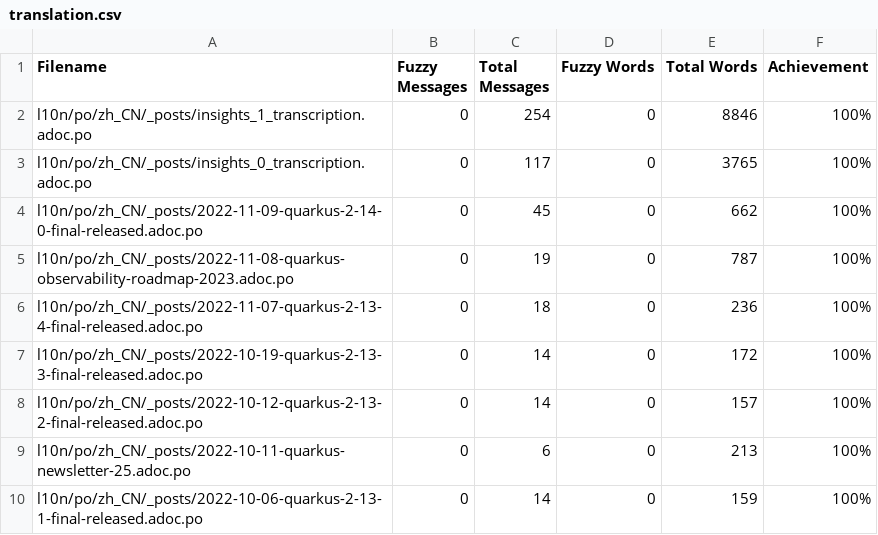
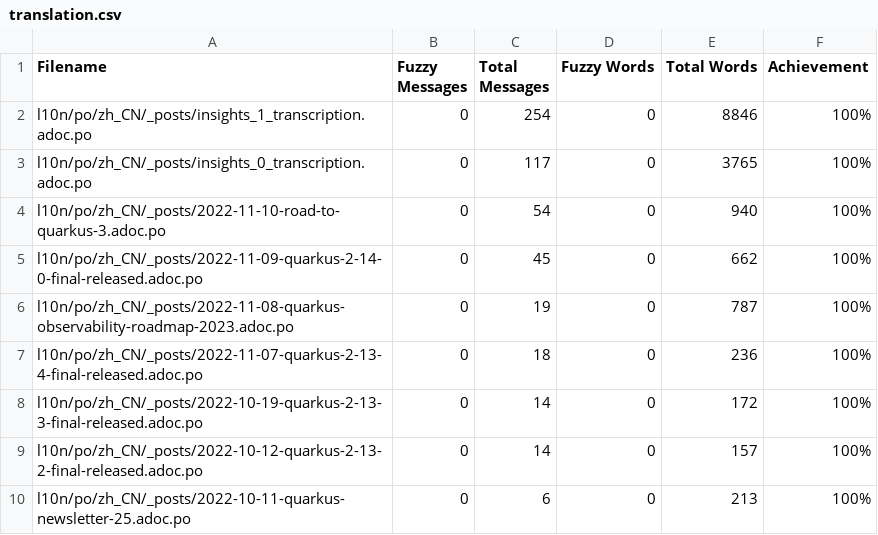
Before and after one commit to giant35/quarkusZH, a CSV file: l10n/stats/translation.csv, drawn as a sheet; only a part is shown; the shorter side is filled out with more unchanged rows.

Commit message:
Update translation stats

```diff
--- a/l10n/stats/translation.csv
+++ b/l10n/stats/translation.csv
@@ -3,2 +3,3 @@ l10n/po/zh_CN/_posts/insights_1_transcription.adoc.po, 0, 254, 0, 8846 ,100%
 l10n/po/zh_CN/_posts/insights_0_transcription.adoc.po, 0, 117, 0, 3765 ,100%
+l10n/po/zh_CN/_posts/2022-11-10-road-to-quarkus-3.adoc.po, 0, 54, 0, 940 ,100%
 l10n/po/zh_CN/_posts/2022-11-09-quarkus-2-14-0-final-released.adoc.po, 0, 45, 0, 662 ,100%
```
